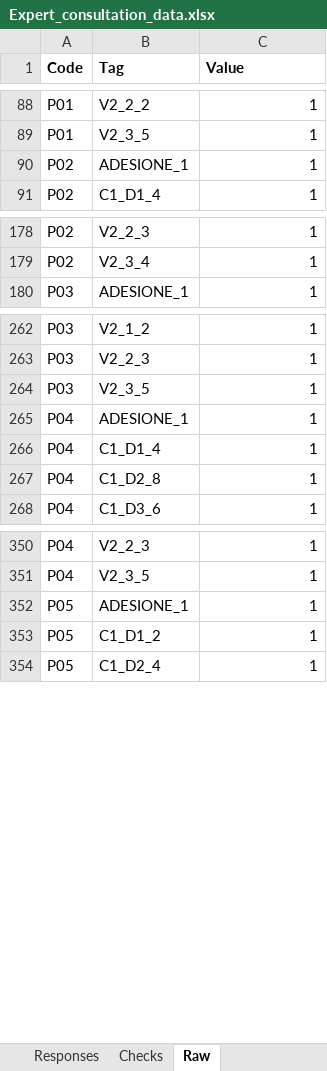
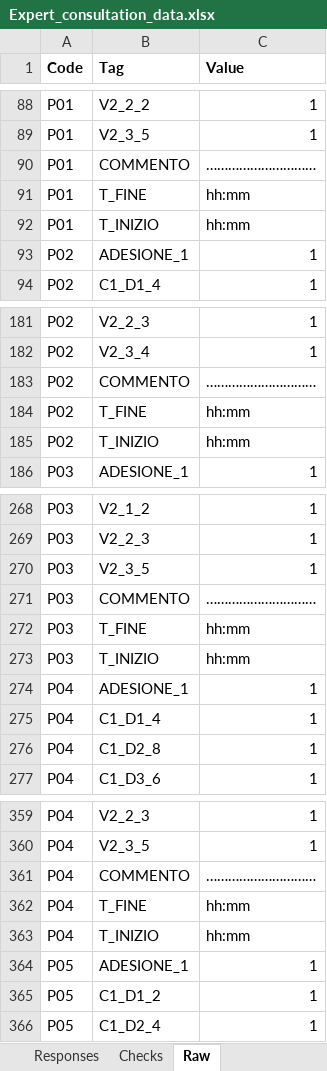
Before and after one commit to fnuni/2026anor, an Excel workbook: expert_consultation/Expert_consultation_data.xlsx, sheet Raw, drawn as a sheet; only a part is shown, gaps mark what is left out; values as stored, in another font and other column widths than the file's, no borders; the diff covers the shown part only; the diff names each change by its address in the sheet, - before the commit and + after, or states it on an @@ line.

```diff
--- a/expert_consultation/Expert_consultation_data.xlsx (sheet Raw)
+++ b/expert_consultation/Expert_consultation_data.xlsx (sheet Raw)
+row 90: P01 | COMMENTO | …………………………
+row 91: P01 | T_FINE | hh:mm
+row 92: P01 | T_INIZIO | hh:mm
+row 183: P02 | COMMENTO | …………………………
+row 184: P02 | T_FINE | hh:mm
+row 185: P02 | T_INIZIO | hh:mm
+row 271: P03 | COMMENTO | …………………………
+row 272: P03 | T_FINE | hh:mm
+row 273: P03 | T_INIZIO | hh:mm
+row 361: P04 | COMMENTO | …………………………
+row 362: P04 | T_FINE | hh:mm
+row 363: P04 | T_INIZIO | hh:mm
```
Also changed, not shown: 468 added rows elsewhere in this sheet, sheet Checks, sheet Responses, sheet Data, sheet Legend, 17 other files.
